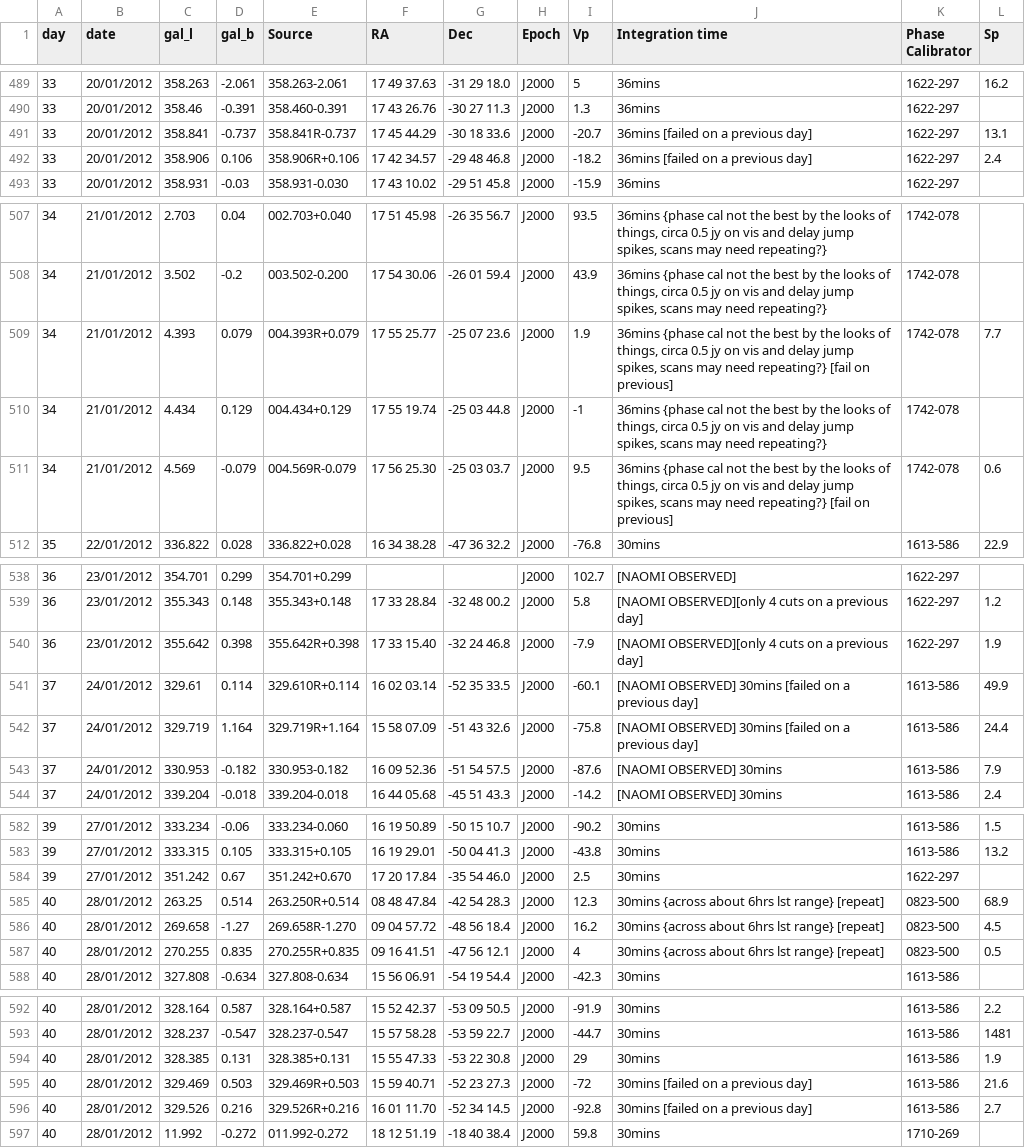
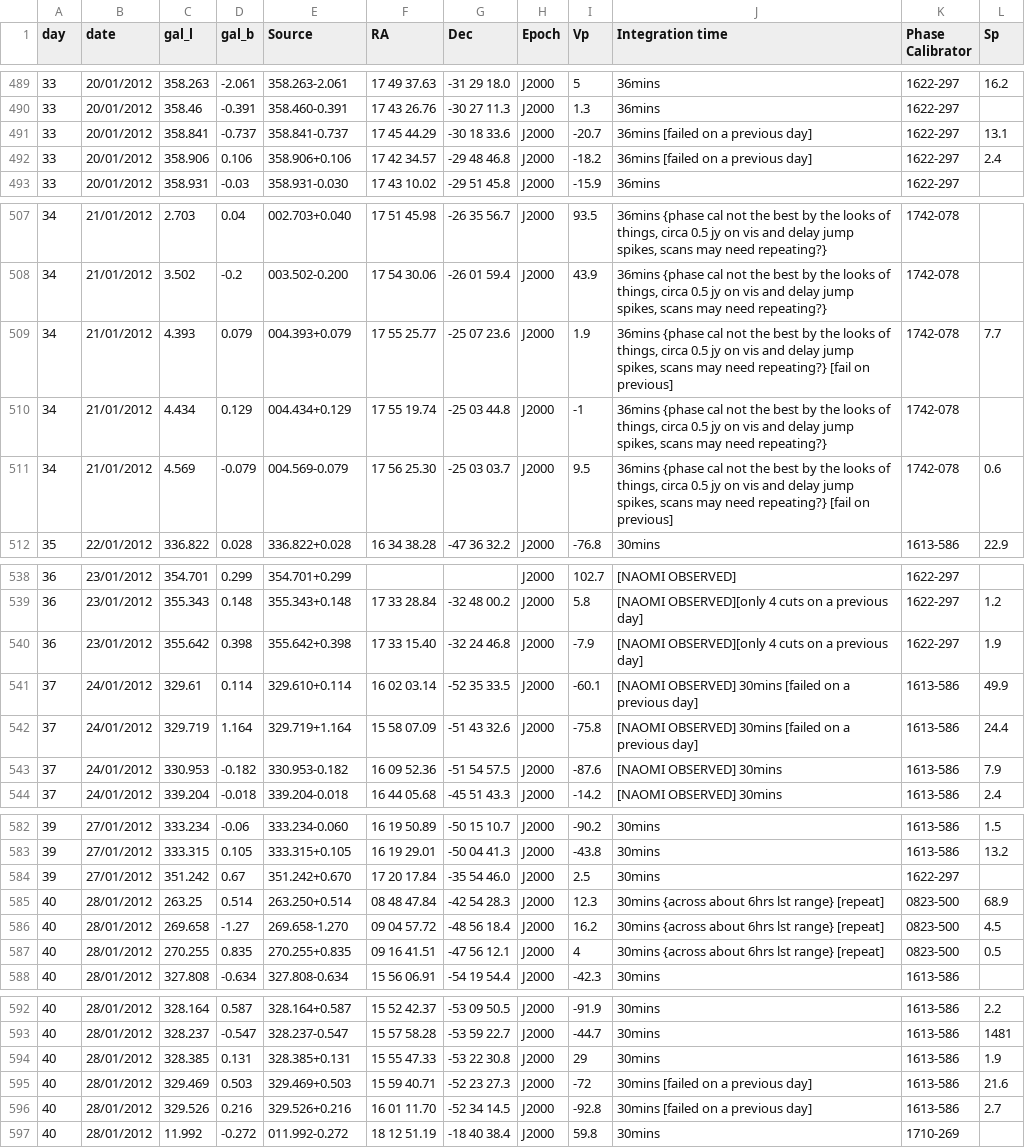
Before and after one commit to jd-au/magmo-HI, a CSV file: magmo-obs.csv, drawn as a sheet; only a part is shown, gaps mark what is left out; the diff covers the shown part only.

Commit message:
Remove trailing R from longitude in field ids as this is not reflected in the filenames produced by miriad

```diff
--- a/magmo-obs.csv
+++ b/magmo-obs.csv
@@ -490,4 +490,4 @@ day,date,gal_l,gal_b,Source,RA,Dec,Epoch,Vp,Integration time,Phase Calibrator,Sp
 33,20/01/2012,358.46,-0.391,358.460-0.391,17 43 26.76, -30 27 11.3,J2000,1.3,36mins,1622-297,
-33,20/01/2012,358.841,-0.737,358.841R-0.737,17 45 44.29, -30 18 33.6,J2000,-20.7,36mins [failed on a previous day],1622-297,13.1
-33,20/01/2012,358.906,0.106,358.906R+0.106,17 42 34.57, -29 48 46.8,J2000,-18.2,36mins [failed on a previous day],1622-297,2.4
+33,20/01/2012,358.841,-0.737,358.841-0.737,17 45 44.29, -30 18 33.6,J2000,-20.7,36mins [failed on a previous day],1622-297,13.1
+33,20/01/2012,358.906,0.106,358.906+0.106,17 42 34.57, -29 48 46.8,J2000,-18.2,36mins [failed on a previous day],1622-297,2.4
 33,20/01/2012,358.931,-0.03,358.931-0.030,17 43 10.02, -29 51 45.8,J2000,-15.9,36mins,1622-297,
@@ -508,5 +508,5 @@ day,date,gal_l,gal_b,Source,RA,Dec,Epoch,Vp,Integration time,Phase Calibrator,Sp
 34,21/01/2012,3.502,-0.2,003.502-0.200,17 54 30.06, -26 01 59.4,J2000,43.9,"36mins {phase cal not the best by the looks of things, circa 0.5 jy on vis and delay jump spikes, scans may need repeating?}",1742-078,
-34,21/01/2012,4.393,0.079,004.393R+0.079,17 55 25.77, -25 07 23.6,J2000,1.9,"36mins {phase cal not the best by the looks of things, circa 0.5 jy on vis and delay jump spikes, scans may need repeating?} [fail on previous]",1742-078,7.7
+34,21/01/2012,4.393,0.079,004.393+0.079,17 55 25.77, -25 07 23.6,J2000,1.9,"36mins {phase cal not the best by the looks of things, circa 0.5 jy on vis and delay jump spikes, scans may need repeating?} [fail on previous]",1742-078,7.7
 34,21/01/2012,4.434,0.129,004.434+0.129,17 55 19.74, -25 03 44.8,J2000,-1,"36mins {phase cal not the best by the looks of things, circa 0.5 jy on vis and delay jump spikes, scans may need repeating?}",1742-078,
-34,21/01/2012,4.569,-0.079,004.569R-0.079,17 56 25.30, -25 03 03.7,J2000,9.5,"36mins {phase cal not the best by the looks of things, circa 0.5 jy on vis and delay jump spikes, scans may need repeating?} [fail on previous]",1742-078,0.6
+34,21/01/2012,4.569,-0.079,004.569-0.079,17 56 25.30, -25 03 03.7,J2000,9.5,"36mins {phase cal not the best by the looks of things, circa 0.5 jy on vis and delay jump spikes, scans may need repeating?} [fail on previous]",1742-078,0.6
 35,22/01/2012,336.822,0.028,336.822+0.028,16 34 38.28, -47 36 32.2,J2000,-76.8,30mins,1613-586,22.9
@@ -539,5 +539,5 @@ day,date,gal_l,gal_b,Source,RA,Dec,Epoch,Vp,Integration time,Phase Calibrator,Sp
 36,23/01/2012,355.343,0.148,355.343+0.148,17 33 28.84, -32 48 00.2,J2000,5.8,[NAOMI OBSERVED][only 4 cuts on a previous day],1622-297,1.2
-36,23/01/2012,355.642,0.398,355.642R+0.398,17 33 15.40, -32 24 46.8,J2000,-7.9,[NAOMI OBSERVED][only 4 cuts on a previous day],1622-297,1.9
-37,24/01/2012,329.61,0.114,329.610R+0.114,16 02 03.14, -52 35 33.5,J2000,-60.1,[NAOMI OBSERVED] 30mins [failed on a previous day],1613-586,49.9
-37,24/01/2012,329.719,1.164,329.719R+1.164,15 58 07.09, -51 43 32.6,J2000,-75.8,[NAOMI OBSERVED] 30mins [failed on a previous day],1613-586,24.4
+36,23/01/2012,355.642,0.398,355.642+0.398,17 33 15.40, -32 24 46.8,J2000,-7.9,[NAOMI OBSERVED][only 4 cuts on a previous day],1622-297,1.9
+37,24/01/2012,329.61,0.114,329.610+0.114,16 02 03.14, -52 35 33.5,J2000,-60.1,[NAOMI OBSERVED] 30mins [failed on a previous day],1613-586,49.9
+37,24/01/2012,329.719,1.164,329.719+1.164,15 58 07.09, -51 43 32.6,J2000,-75.8,[NAOMI OBSERVED] 30mins [failed on a previous day],1613-586,24.4
 37,24/01/2012,330.953,-0.182,330.953-0.182,16 09 52.36, -51 54 57.5,J2000,-87.6,[NAOMI OBSERVED] 30mins,1613-586,7.9
@@ -584,5 +584,5 @@ day,date,gal_l,gal_b,Source,RA,Dec,Epoch,Vp,Integration time,Phase Calibrator,Sp
 39,27/01/2012,351.242,0.67,351.242+0.670,17 20 17.84, -35 54 46.0,J2000,2.5,30mins,1622-297,
-40,28/01/2012,263.25,0.514,263.250R+0.514,08 48 47.84, -42 54 28.3,J2000,12.3,30mins {across about 6hrs lst range} [repeat],0823-500,68.9
-40,28/01/2012,269.658,-1.27,269.658R-1.270,09 04 57.72, -48 56 18.4,J2000,16.2,30mins {across about 6hrs lst range} [repeat],0823-500,4.5
-40,28/01/2012,270.255,0.835,270.255R+0.835,09 16 41.51, -47 56 12.1,J2000,4,30mins {across about 6hrs lst range} [repeat],0823-500,0.5
+40,28/01/2012,263.25,0.514,263.250+0.514,08 48 47.84, -42 54 28.3,J2000,12.3,30mins {across about 6hrs lst range} [repeat],0823-500,68.9
+40,28/01/2012,269.658,-1.27,269.658-1.270,09 04 57.72, -48 56 18.4,J2000,16.2,30mins {across about 6hrs lst range} [repeat],0823-500,4.5
+40,28/01/2012,270.255,0.835,270.255+0.835,09 16 41.51, -47 56 12.1,J2000,4,30mins {across about 6hrs lst range} [repeat],0823-500,0.5
 40,28/01/2012,327.808,-0.634,327.808-0.634,15 56 06.91, -54 19 54.4,J2000,-42.3,30mins,1613-586,
@@ -594,4 +594,4 @@ day,date,gal_l,gal_b,Source,RA,Dec,Epoch,Vp,Integration time,Phase Calibrator,Sp
 40,28/01/2012,328.385,0.131,328.385+0.131,15 55 47.33, -53 22 30.8,J2000,29,30mins,1613-586,1.9
-40,28/01/2012,329.469,0.503,329.469R+0.503,15 59 40.71, -52 23 27.3,J2000,-72,30mins [failed on a previous day],1613-586,21.6
-40,28/01/2012,329.526,0.216,329.526R+0.216,16 01 11.70, -52 34 14.5,J2000,-92.8,30mins [failed on a previous day],1613-586,2.7
+40,28/01/2012,329.469,0.503,329.469+0.503,15 59 40.71, -52 23 27.3,J2000,-72,30mins [failed on a previous day],1613-586,21.6
+40,28/01/2012,329.526,0.216,329.526+0.216,16 01 11.70, -52 34 14.5,J2000,-92.8,30mins [failed on a previous day],1613-586,2.7
 40,28/01/2012,11.992,-0.272,011.992-0.272,18 12 51.19, -18 40 38.4,J2000,59.8,30mins,1710-269,
```
Also changed, not shown: 4 edited cells elsewhere in this file.
